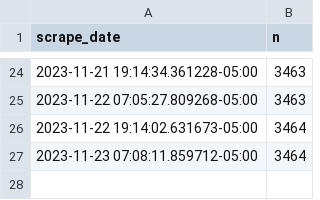
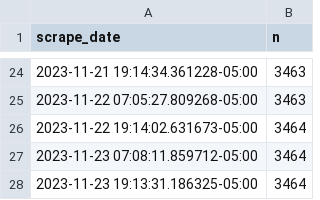
Before and after one commit to palewire/nyc-open-data-monitor, a CSV file: data/clean/observations.csv, drawn as a sheet; only a part is shown, gaps mark what is left out; the diff names each change by its address in the sheet, - before the commit and + after, or states it on an @@ line.

```diff
--- a/data/clean/observations.csv
+++ b/data/clean/observations.csv
+row 28: 2023-11-23 19:13:31.186325-05:00 | 3464
```
Also changed, not shown: 4 other files.
